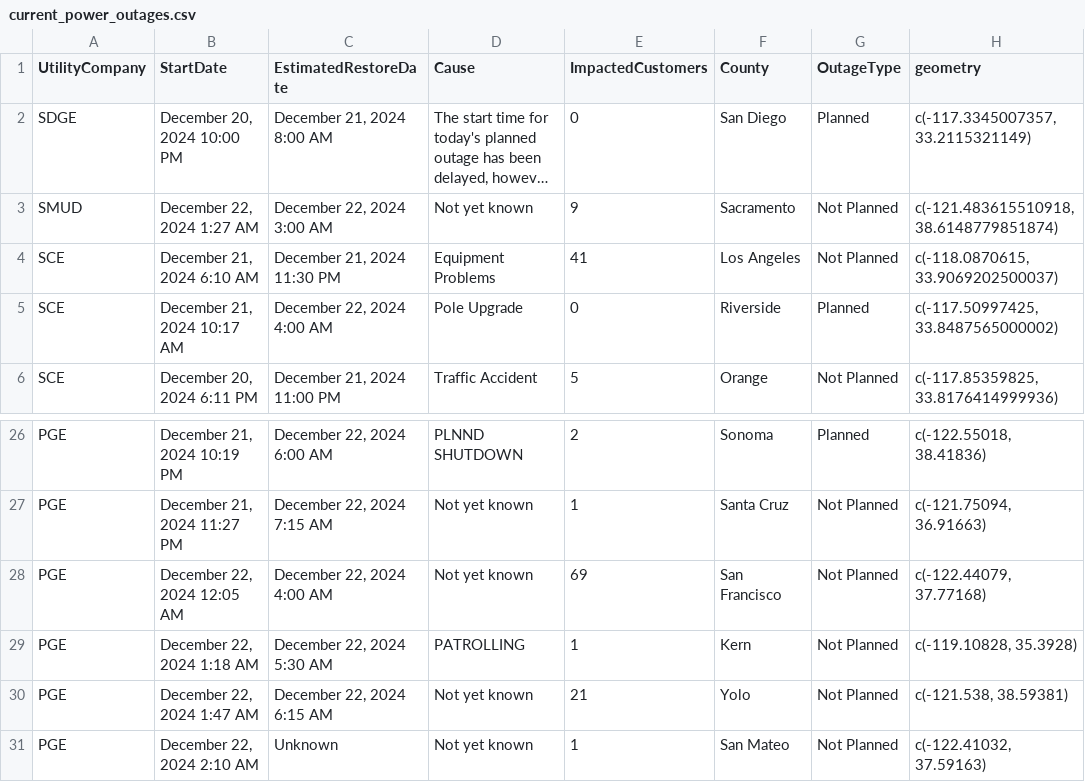
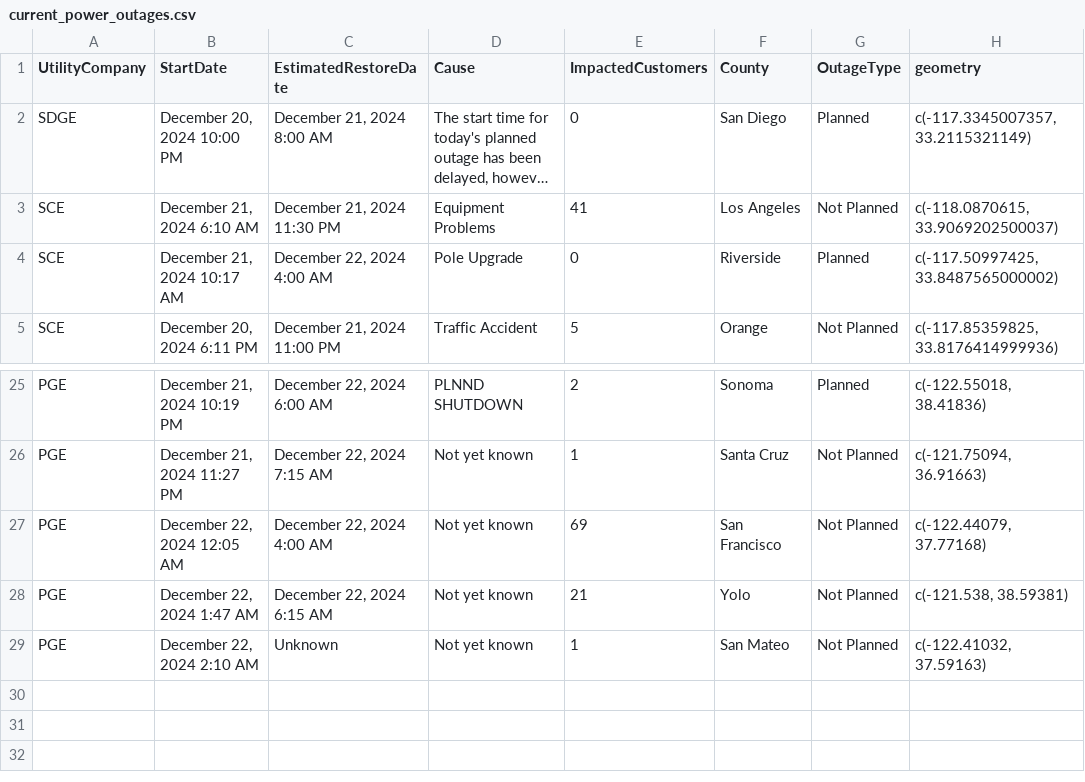
Before and after one commit to abcotvdata/power_outage_tracker, a CSV file: current_power_outages.csv, drawn as a sheet; only a part is shown, gaps mark what is left out; long unchanged cells end in …; the diff names each change by its address in the sheet, - before the commit and + after, or states it on an @@ line.

```diff
--- a/current_power_outages.csv
+++ b/current_power_outages.csv
-row 3: SMUD | December 22, 2024 1:27 AM | December 22, 2024 3:00 AM | Not yet known | 9 | Sacramento | Not Planned | c(-121.483615510918, 38.6148779851874)
-row 29: PGE | December 22, 2024 1:18 AM | December 22, 2024 5:30 AM | PATROLLING | 1 | Kern | Not Planned | c(-119.10828, 35.3928)
```
Also changed, not shown: 5 other files.
